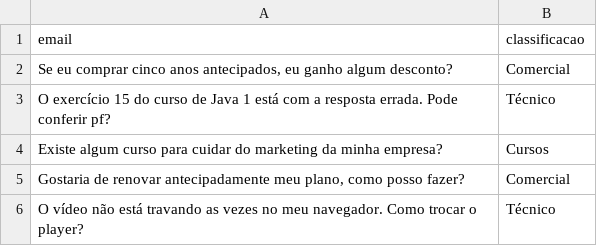
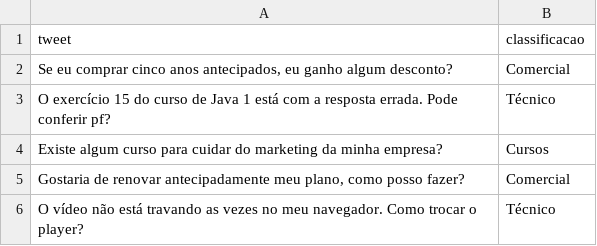
Before and after one commit to HandsOnMachineLearningBH/Latam-Pipeline, a CSV file: raw_tweets.csv (was raw_emails.csv), drawn as a sheet; only a part is shown.

Commit message:
Rename from email to tweet

```diff
--- a/raw_emails.csv
+++ b/raw_tweets.csv
@@ -1,2 +1,2 @@
-email,classificacao
+tweet,classificacao
 "Se eu comprar cinco anos antecipados, eu ganho algum desconto?",Comercial
```
Also changed, not shown: tweets.csv, 4 other files.
